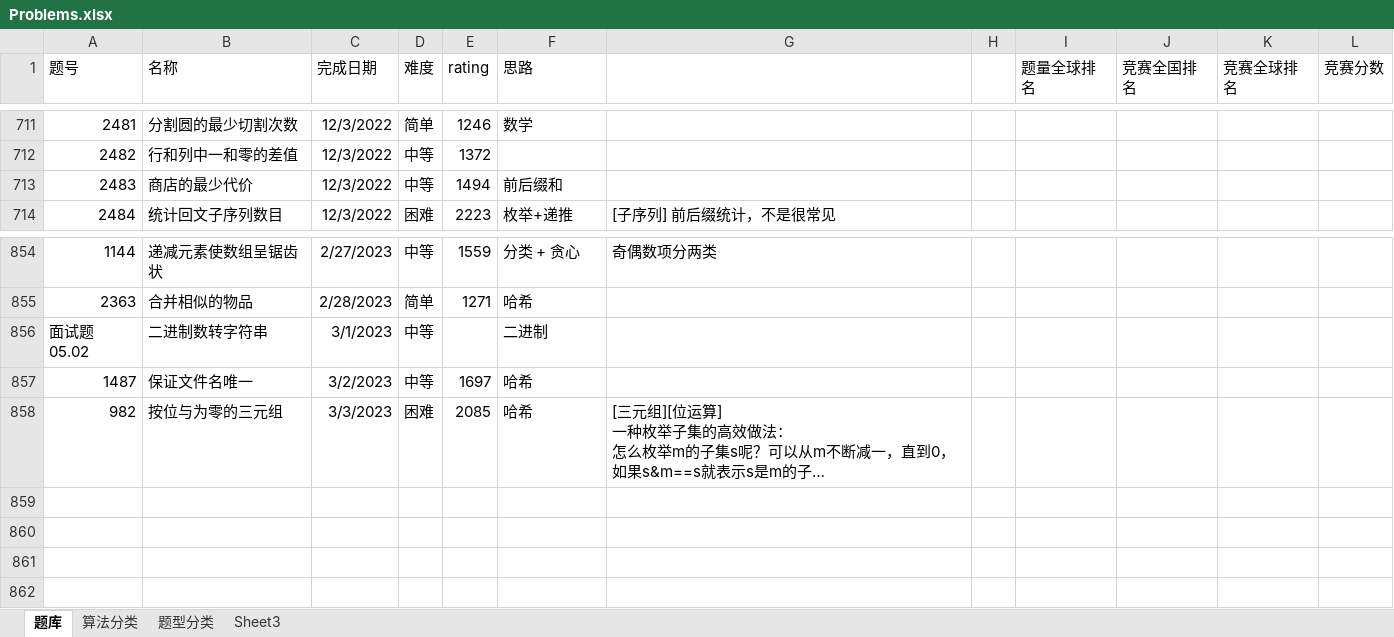
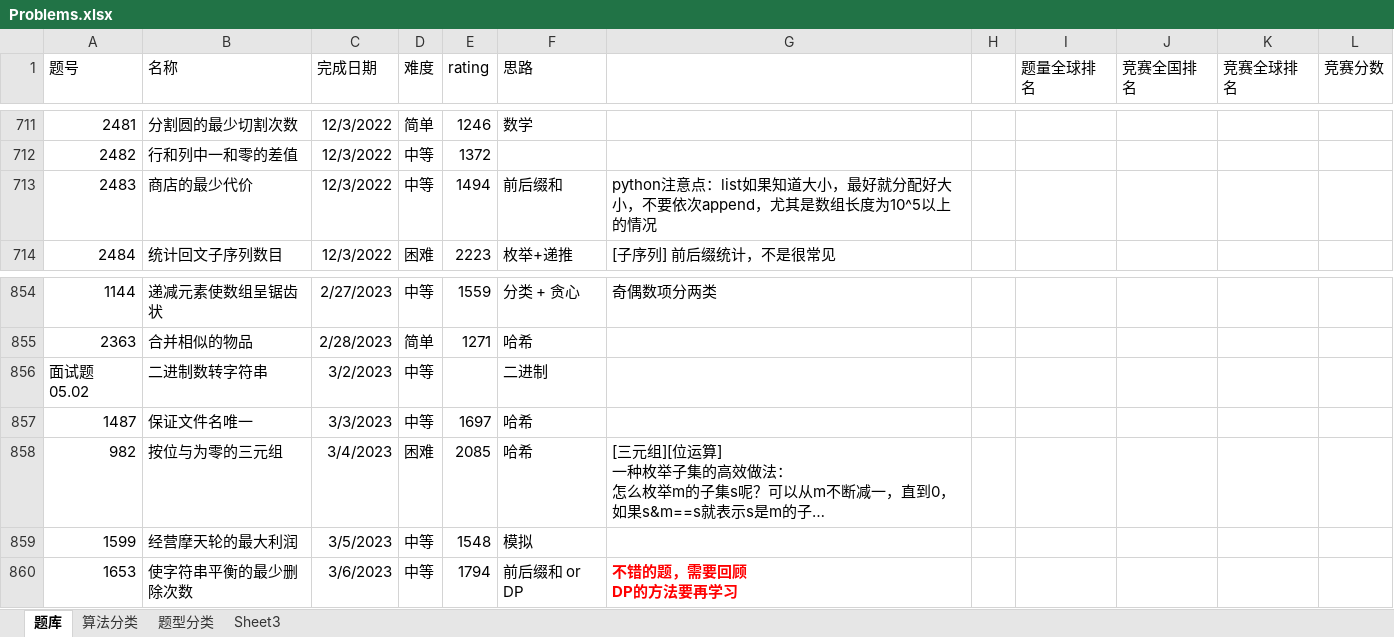
Before and after one commit to wangsun39/leetcode, an Excel workbook: Problems.xlsx, sheet 题库, drawn as a sheet; only a part is shown, gaps mark what is left out; long unchanged cells end in …; values as stored, in another font and other column widths than the file's, no borders; charts and pictures not drawn; ↵ is a line break in a cell; the diff names each change by its address in the sheet, - before the commit and + after, or states it on an @@ line.

Commit message:
add dialy problem 2023/3/6

```diff
--- a/Problems.xlsx (sheet 题库)
+++ b/Problems.xlsx (sheet 题库)
-G713: (empty)
+G713: python注意点：list如果知道大小，最好就分配好大小，不要依次append，尤其是数组长度为10^5以上的情况
-C856 (完成日期): 3/1/2023
+C856 (完成日期): 3/2/2023
-C857 (完成日期): 3/2/2023
+C857 (完成日期): 3/3/2023
-C858 (完成日期): 3/3/2023
+C858 (完成日期): 3/4/2023
+row 859: 1599 | 经营摩天轮的最大利润 | 3/5/2023 | 中等 | 1548 | 模拟
+row 860: 1653 | 使字符串平衡的最少删除次数 | 3/6/2023 | 中等 | 1794 | 前后缀和 or DP | 不错的题，需要回顾 ↵ DP的方法要再学习
```
Also changed, not shown: 2 other files.
